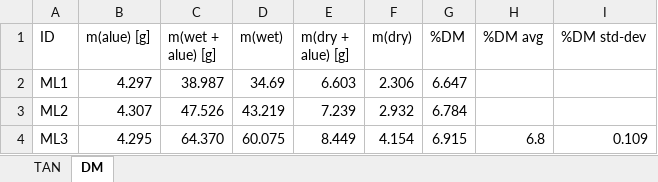
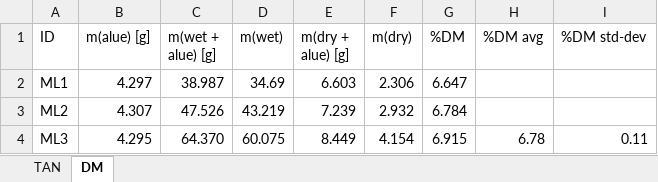
Before and after one commit to AU-BCE-EE/Larsen-2025-Masterthesis-DFCs, an Excel workbook: Lab-trails/2026-04-14-Density-exp/2026-04-14-density-exp-slurry.xlsx, sheet DM, drawn as a sheet; values as stored, in another font and other column widths than the file's, no borders; the diff names each change by its address in the sheet, - before the commit and + after, or states it on an @@ line.

```diff
--- a/Lab-trails/2026-04-14-Density-exp/2026-04-14-density-exp-slurry.xlsx (sheet DM)
+++ b/Lab-trails/2026-04-14-Density-exp/2026-04-14-density-exp-slurry.xlsx (sheet DM)
-H4 (%DM avg): 6.8
+H4 (%DM avg): 6.78
-I4 (%DM std-dev): 0.109
+I4 (%DM std-dev): 0.11
```
Also changed, not shown: sheet TAN, Field-trails/TAN-concentration-and-aplication-rate.xlsx, Lab-trails/2026-04-14-Density-exp/2026-04-14-density-exp-Soil.xlsx, 28 other files.
